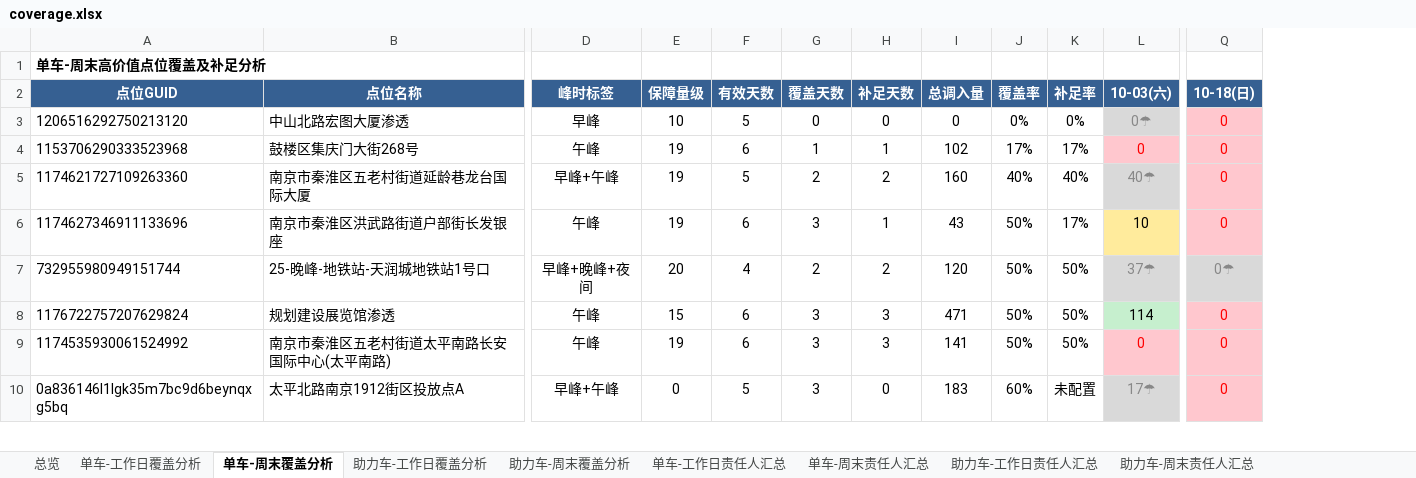
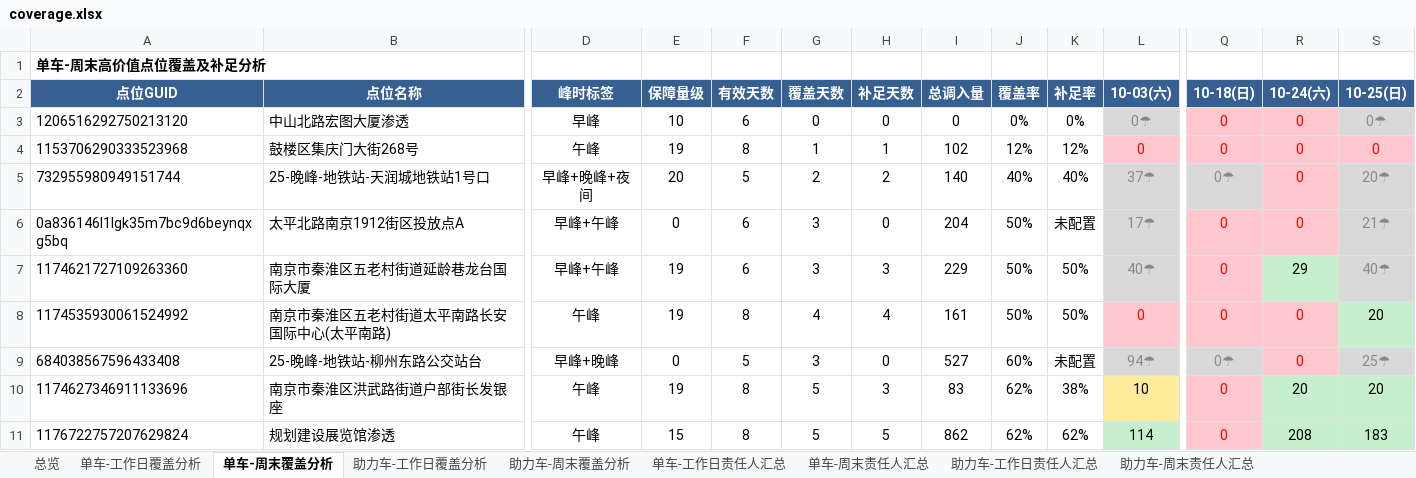
Before and after one commit to Zoey-1214/daily-report, an Excel workbook: coverage.xlsx, sheet 单车-周末覆盖分析, drawn as a sheet; only a part is shown, gaps mark what is left out; values as stored, in another font and other column widths than the file's, no borders; removed rows and columns are numbered as before the commit, all else as after; rows hold the shown columns only; the diff covers the shown part only; the diff names each change by its address in the sheet, - before the commit and + after, or states it on an @@ line.

```diff
--- a/coverage.xlsx (sheet 单车-周末覆盖分析)
+++ b/coverage.xlsx (sheet 单车-周末覆盖分析)
+column R (10-24(六)), rows 3-4: 0 | 0; row 7: 29; rows 10-11: 20 | 208
+column S (10-25(日)), rows 3-4: 0☂ | 0; row 7: 40☂; rows 10-11: 20 | 183
-F3 (有效天数): 5
+F3 (有效天数): 6
-F4 (有效天数): 6
+F4 (有效天数): 8
-J4 (覆盖率): 17%
+J4 (覆盖率): 12%
-K4 (补足率): 17%
+K4 (补足率): 12%
+row 5: 732955980949151744 | 25-晚峰-地铁站-天润城地铁站1号口 | 早峰+晚峰+夜间 | 20 | 5 | 2 | 2 | 140 | 40% | 40% | 37☂ | 0☂ | 0 | 20☂
+row 6: 0a836146l1lgk35m7bc9d6beynqxg5bq | 太平北路南京1912街区投放点A | 早峰+午峰 | 0 | 6 | 3 | 0 | 204 | 50% | 未配置 | 17☂ | 0 | 0 | 21☂
-F7 (有效天数): 5
+F7 (有效天数): 6
-G7 (覆盖天数): 2
+G7 (覆盖天数): 3
-H7 (补足天数): 2
+H7 (补足天数): 3
-I7 (总调入量): 160
+I7 (总调入量): 229
-J7 (覆盖率): 40%
+J7 (覆盖率): 50%
-K7 (补足率): 40%
+K7 (补足率): 50%
+row 8: 1174535930061524992 | 南京市秦淮区五老村街道太平南路长安国际中心(太平南路) | 午峰 | 19 | 8 | 4 | 4 | 161 | 50% | 50% | 0 | 0 | 0 | 20
+row 9: 684038567596433408 | 25-晚峰-地铁站-柳州东路公交站台 | 早峰+晚峰 | 0 | 5 | 3 | 0 | 527 | 60% | 未配置 | 94☂ | 0☂ | 0 | 25☂
-F10 (有效天数): 6
+F10 (有效天数): 8
-G10 (覆盖天数): 3
+G10 (覆盖天数): 5
-H10 (补足天数): 1
+H10 (补足天数): 3
-I10 (总调入量): 43
+I10 (总调入量): 83
-J10 (覆盖率): 50%
+J10 (覆盖率): 62%
-K10 (补足率): 17%
+K10 (补足率): 38%
-row 7: 732955980949151744 | 25-晚峰-地铁站-天润城地铁站1号口 | 早峰+晚峰+夜间 | 20 | 4 | 2 | 2 | 120 | 50% | 50% | 37☂ | 0☂
-F11 (有效天数): 6
+F11 (有效天数): 8
-G11 (覆盖天数): 3
+G11 (覆盖天数): 5
-H11 (补足天数): 3
+H11 (补足天数): 5
-I11 (总调入量): 471
+I11 (总调入量): 862
-J11 (覆盖率): 50%
+J11 (覆盖率): 62%
-K11 (补足率): 50%
+K11 (补足率): 62%
-row 9: 1174535930061524992 | 南京市秦淮区五老村街道太平南路长安国际中心(太平南路) | 午峰 | 19 | 6 | 3 | 3 | 141 | 50% | 50% | 0 | 0
-row 10: 0a836146l1lgk35m7bc9d6beynqxg5bq | 太平北路南京1912街区投放点A | 早峰+午峰 | 0 | 5 | 3 | 0 | 183 | 60% | 未配置 | 17☂ | 0
```
Also changed, not shown: 3 added rows, 4 removed rows and 106 edited cells elsewhere in this sheet, sheet 助力车-周末覆盖分析, sheet 助力车-工作日覆盖分析, sheet 单车-工作日覆盖分析, sheet 单车-工作日责任人汇总, sheet 单车-周末责任人汇总, sheet 助力车-周末责任人汇总, 2 more sheets.
